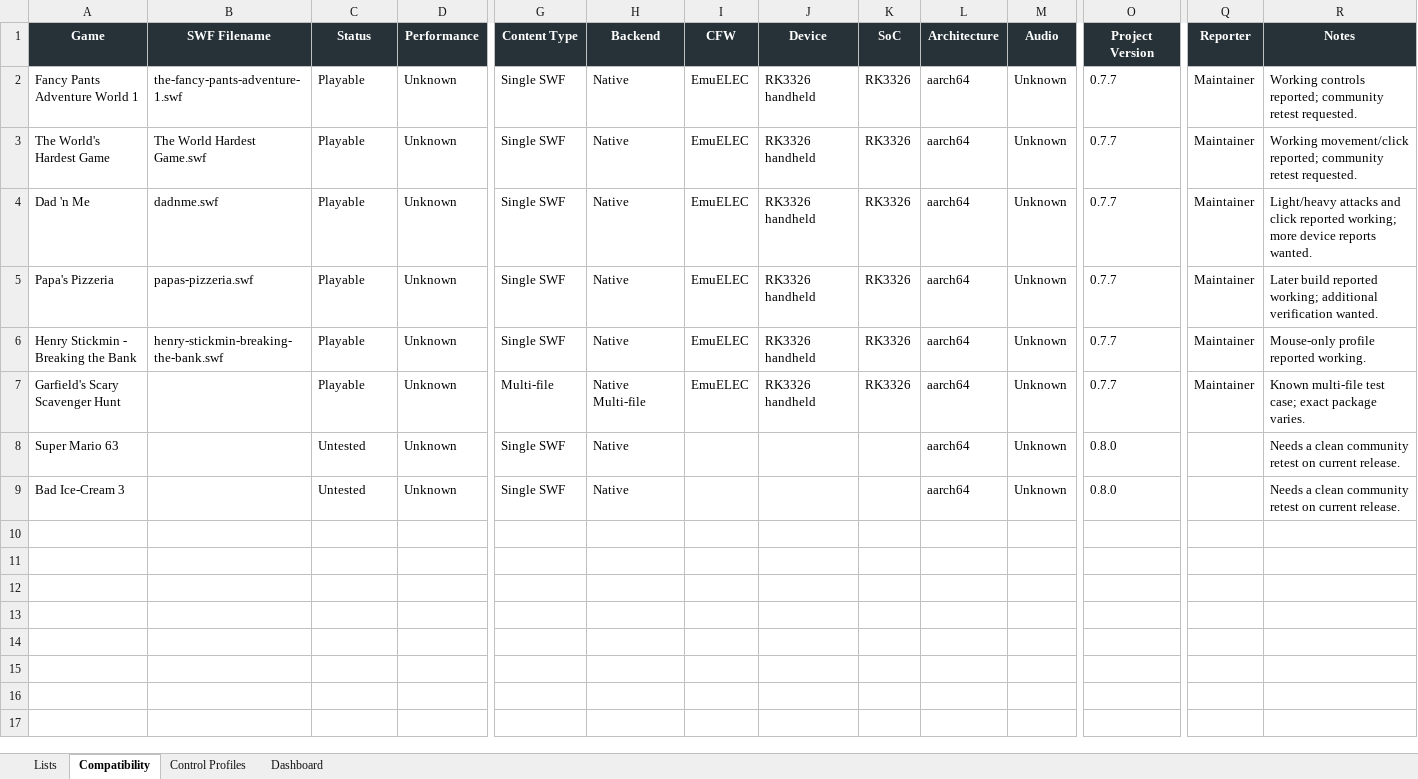
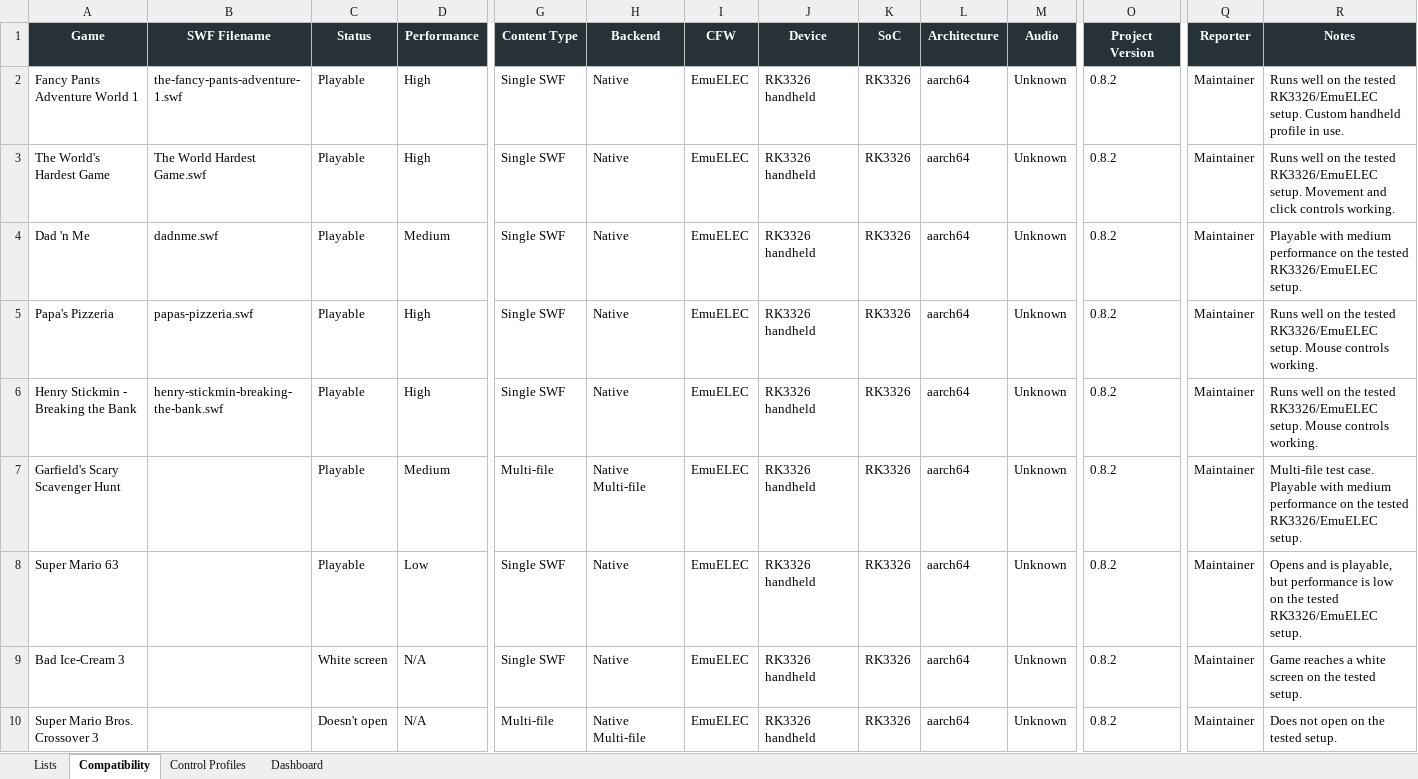
Before and after one commit to SilverPsychoo/Ruffle-Handheld, an Excel workbook: Compatibility.xlsx, sheet Compatibility, drawn as a sheet; only a part is shown, gaps mark what is left out; values as stored, in another font and other column widths than the file's, no borders; conditional formats and table styles not drawn; rows hold the shown columns only; the diff names each change by its address in the sheet, - before the commit and + after, or states it on an @@ line.

Commit message:
Compatibility update

```diff
--- a/Compatibility.xlsx (sheet Compatibility)
+++ b/Compatibility.xlsx (sheet Compatibility)
-D2:D3 (Performance): Unknown
+D2:D3 (Performance): High
-O2:O7 (Project Version): 0.7.7
+O2:O7 (Project Version): 0.8.2
-R2 (Notes): Working controls reported; community retest requested.
+R2 (Notes): Runs well on the tested RK3326/EmuELEC setup. Custom handheld profile in use.
-R3 (Notes): Working movement/click reported; community retest requested.
+R3 (Notes): Runs well on the tested RK3326/EmuELEC setup. Movement and click controls working.
-D4 (Performance): Unknown
+D4 (Performance): Medium
-R4 (Notes): Light/heavy attacks and click reported working; more device reports wanted.
+R4 (Notes): Playable with medium performance on the tested RK3326/EmuELEC setup.
-D5:D6 (Performance): Unknown
+D5:D6 (Performance): High
-R5 (Notes): Later build reported working; additional verification wanted.
+R5 (Notes): Runs well on the tested RK3326/EmuELEC setup. Mouse controls working.
-R6 (Notes): Mouse-only profile reported working.
+R6 (Notes): Runs well on the tested RK3326/EmuELEC setup. Mouse controls working.
-D7 (Performance): Unknown
+D7 (Performance): Medium
-R7 (Notes): Known multi-file test case; exact package varies.
+R7 (Notes): Multi-file test case. Playable with medium performance on the tested RK3326/EmuELEC setup.
-C8 (Status): Untested
+C8 (Status): Playable
-D8 (Performance): Unknown
+D8 (Performance): Low
-I8:I9 (CFW): (empty)
+I8:I9 (CFW): EmuELEC
-J8:J9 (Device): (empty)
+J8:J9 (Device): RK3326 handheld
-K8:K9 (SoC): (empty)
+K8:K9 (SoC): RK3326
-O8:O9 (Project Version): 0.8.0
+O8:O9 (Project Version): 0.8.2
-Q8:Q9 (Reporter): (empty)
+Q8:Q9 (Reporter): Maintainer
-R8 (Notes): Needs a clean community retest on current release.
+R8 (Notes): Opens and is playable, but performance is low on the tested RK3326/EmuELEC setup.
-C9 (Status): Untested
+C9 (Status): White screen
-D9 (Performance): Unknown
+D9 (Performance): N/A
-R9 (Notes): Needs a clean community retest on current release.
+R9 (Notes): Game reaches a white screen on the tested setup.
+row 10: Super Mario Bros. Crossover 3 |  | Doesn't open | N/A | Multi-file | Native Multi-file | EmuELEC | RK3326 handheld | RK3326 | aarch64 | Unknown | 0.8.2 | Maintainer | Does not open on the tested setup.
```
Also changed, not shown: sheet Dashboard, sheet Lists, formulas that keep their value, charts or pictures.
